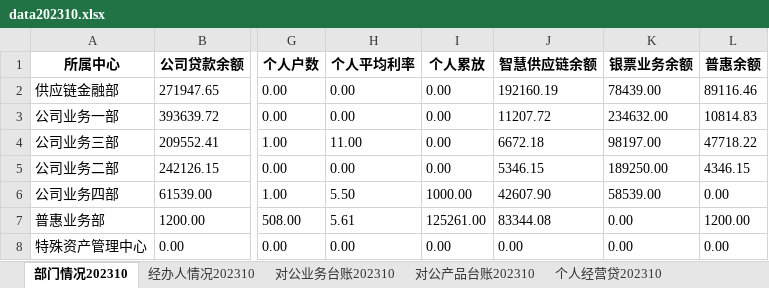
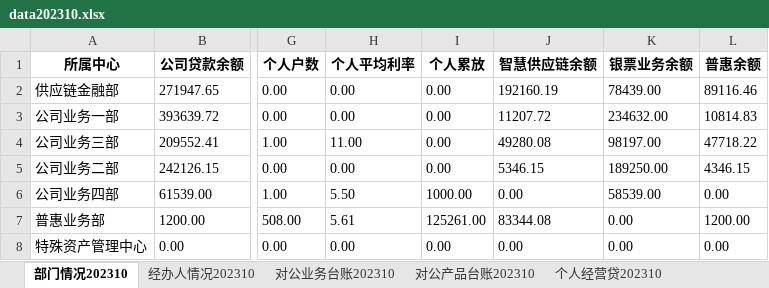
Before and after one commit to modem1024k/streamlit2023, an Excel workbook: excel/data202310.xlsx, sheet 部门情况202310, drawn as a sheet; only a part is shown, gaps mark what is left out; values as stored, in another font and other column widths than the file's, no borders; the diff names each change by its address in the sheet, - before the commit and + after, or states it on an @@ line.

```diff
--- a/excel/data202310.xlsx (sheet 部门情况202310)
+++ b/excel/data202310.xlsx (sheet 部门情况202310)
-J4 (智慧供应链余额): 6672.18
+J4 (智慧供应链余额): 49280.08
-J6 (智慧供应链余额): 42607.90
+J6 (智慧供应链余额): 0.00
```
Also changed, not shown: sheet 经办人情况202310.
